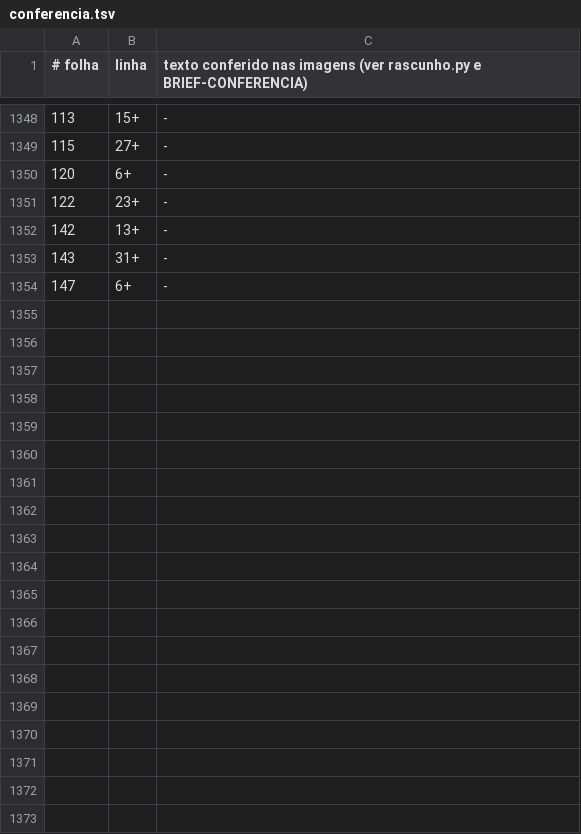
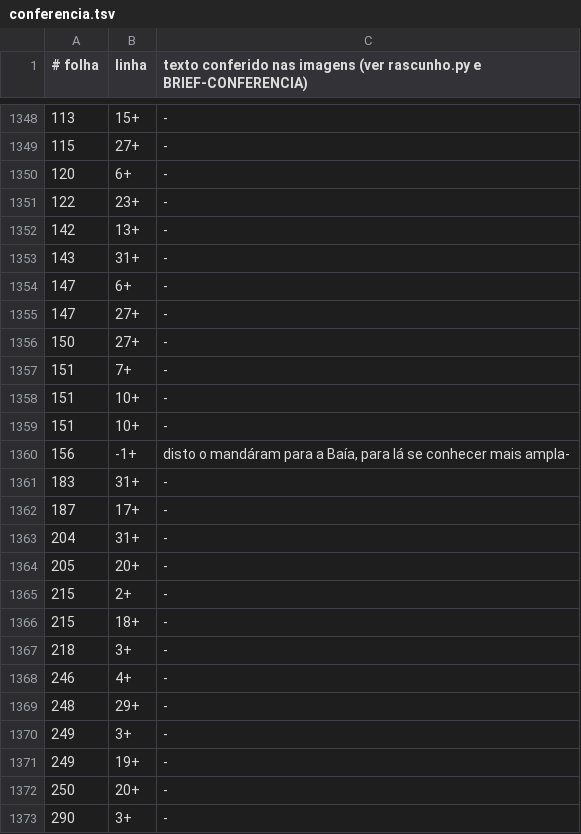
Before and after one commit to organizacoes-taioe/taioe-biblioteca, a TSV file: edicoes/cartas-anchieta/conferencia.tsv, drawn as a sheet; only a part is shown, gaps mark what is left out; the diff covers the shown part only; the diff names each change by its address in the sheet, - before the commit and + after, or states it on an @@ line.

```diff
--- a/edicoes/cartas-anchieta/conferencia.tsv
+++ b/edicoes/cartas-anchieta/conferencia.tsv
+row 1355: 147 | 27+ | -
+row 1356: 150 | 27+ | -
+row 1357: 151 | 7+ | -
+row 1358: 151 | 10+ | -
+row 1359: 151 | 10+ | -
+row 1360: 156 | -1+ | disto o mandáram para a Baía, para lá se conhecer mais ampla-
+row 1361: 183 | 31+ | -
+row 1362: 187 | 17+ | -
+row 1363: 204 | 31+ | -
+row 1364: 205 | 20+ | -
+row 1365: 215 | 2+ | -
+row 1366: 215 | 18+ | -
+row 1367: 218 | 3+ | -
+row 1368: 246 | 4+ | -
+row 1369: 248 | 29+ | -
+row 1370: 249 | 3+ | -
+row 1371: 249 | 19+ | -
+row 1372: 250 | 20+ | -
+row 1373: 290 | 3+ | -
```
Also changed, not shown: 13 added rows elsewhere in this file, 1 other file.
